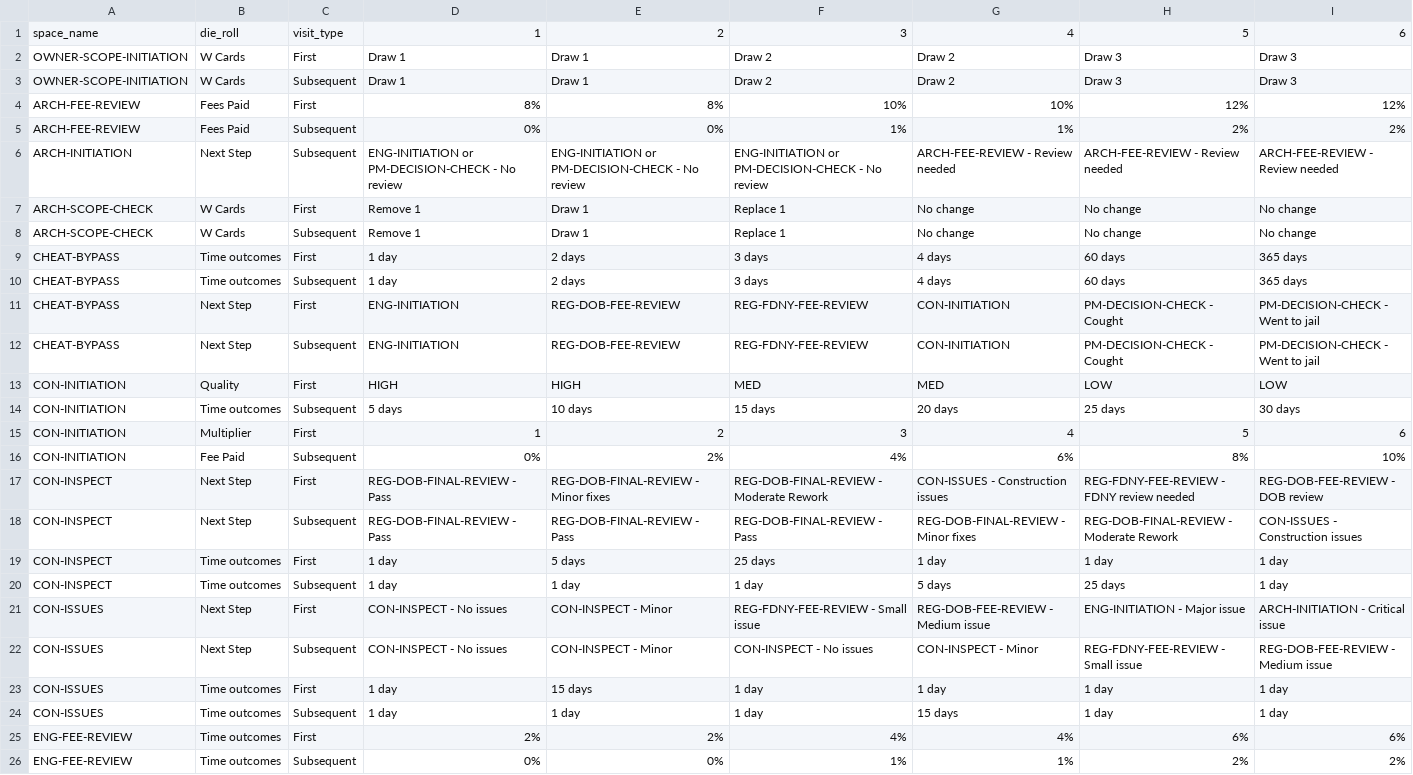
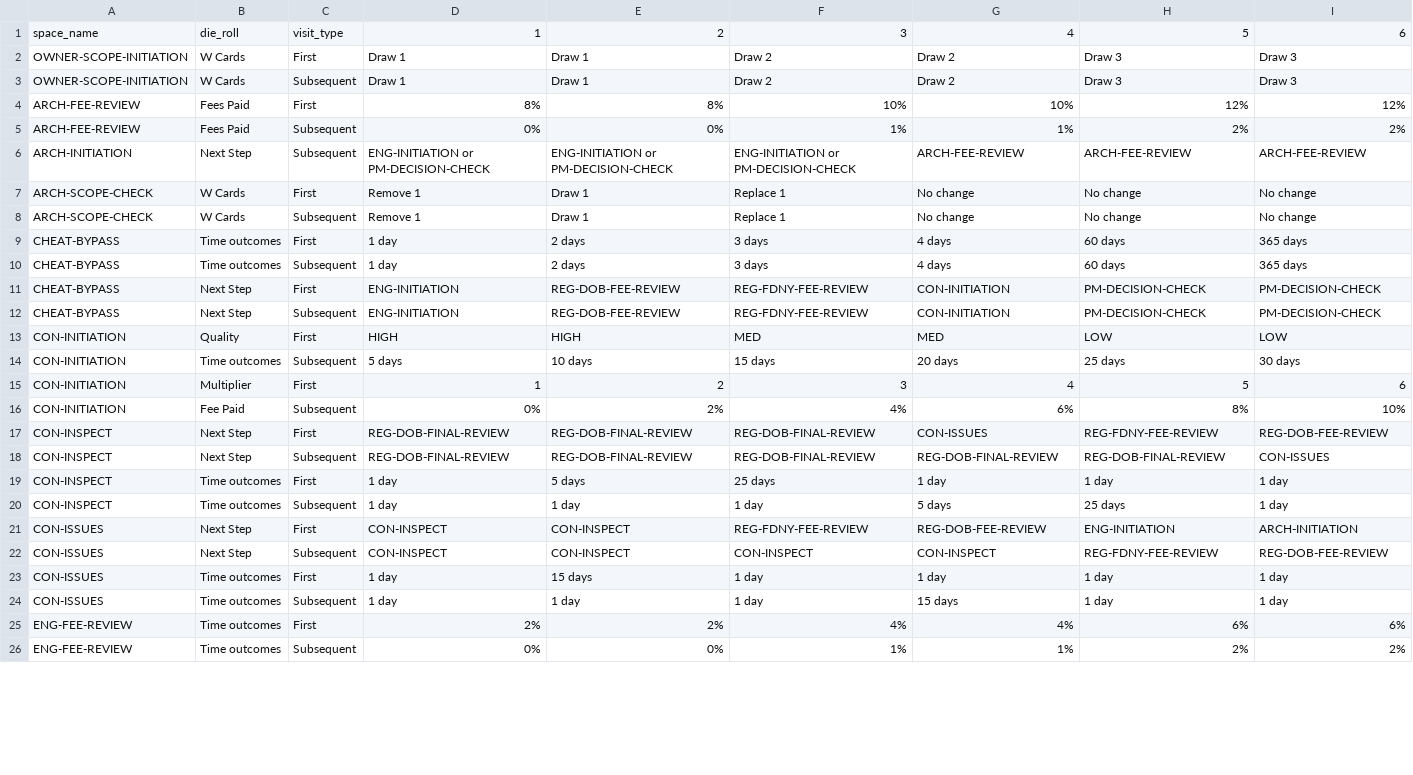
Before and after one commit to tomaszsb/code2026, a CSV file: data/DiceRoll Info.csv, drawn as a sheet; only a part is shown; the diff covers the shown part only.

```diff
--- a/data/DiceRoll Info.csv
+++ b/data/DiceRoll Info.csv
@@ -5,3 +5,3 @@ ARCH-FEE-REVIEW,Fees Paid,First,8%,8%,10%,10%,12%,12%
 ARCH-FEE-REVIEW,Fees Paid,Subsequent,0%,0%,1%,1%,2%,2%
-ARCH-INITIATION,Next Step,Subsequent,ENG-INITIATION or PM-DECISION-CHECK - No review,ENG-INITIATION or PM-DECISION-CHECK - No review,ENG-INITIATION or PM-DECISION-CHECK - No review,ARCH-FEE-REVIEW - Review needed ,ARCH-FEE-REVIEW - Review needed ,ARCH-FEE-REVIEW - Review needed
+ARCH-INITIATION,Next Step,Subsequent,ENG-INITIATION or PM-DECISION-CHECK,ENG-INITIATION or PM-DECISION-CHECK,ENG-INITIATION or PM-DECISION-CHECK,ARCH-FEE-REVIEW,ARCH-FEE-REVIEW,ARCH-FEE-REVIEW
 ARCH-SCOPE-CHECK,W Cards,First,Remove 1,Draw 1,Replace 1,No change,No change,No change
@@ -10,4 +10,4 @@ CHEAT-BYPASS,Time outcomes,First,1 day,2 days,3 days,4 days,60 days,365 days
 CHEAT-BYPASS,Time outcomes,Subsequent,1 day,2 days,3 days,4 days,60 days,365 days
-CHEAT-BYPASS,Next Step,First,ENG-INITIATION,REG-DOB-FEE-REVIEW,REG-FDNY-FEE-REVIEW,CON-INITIATION,PM-DECISION-CHECK - Cought,PM-DECISION-CHECK - Went to jail
-CHEAT-BYPASS,Next Step,Subsequent,ENG-INITIATION,REG-DOB-FEE-REVIEW,REG-FDNY-FEE-REVIEW,CON-INITIATION,PM-DECISION-CHECK - Cought,PM-DECISION-CHECK - Went to jail
+CHEAT-BYPASS,Next Step,First,ENG-INITIATION,REG-DOB-FEE-REVIEW,REG-FDNY-FEE-REVIEW,CON-INITIATION,PM-DECISION-CHECK,PM-DECISION-CHECK
+CHEAT-BYPASS,Next Step,Subsequent,ENG-INITIATION,REG-DOB-FEE-REVIEW,REG-FDNY-FEE-REVIEW,CON-INITIATION,PM-DECISION-CHECK,PM-DECISION-CHECK
 CON-INITIATION,Quality,First,HIGH,HIGH,MED,MED,LOW,LOW
@@ -16,8 +16,8 @@ CON-INITIATION,Multiplier ,First,1,2,3,4,5,6
 CON-INITIATION,Fee Paid,Subsequent,0%,2%,4%,6%,8%,10%
-CON-INSPECT,Next Step,First,REG-DOB-FINAL-REVIEW - Pass,REG-DOB-FINAL-REVIEW - Minor fixes,REG-DOB-FINAL-REVIEW - Moderate Rework,CON-ISSUES - Construction issues,REG-FDNY-FEE-REVIEW - FDNY review needed,REG-DOB-FEE-REVIEW - DOB review
-CON-INSPECT,Next Step,Subsequent,REG-DOB-FINAL-REVIEW - Pass ,REG-DOB-FINAL-REVIEW - Pass,REG-DOB-FINAL-REVIEW - Pass,REG-DOB-FINAL-REVIEW - Minor fixes,REG-DOB-FINAL-REVIEW - Moderate Rework,CON-ISSUES - Construction issues
+CON-INSPECT,Next Step,First,REG-DOB-FINAL-REVIEW,REG-DOB-FINAL-REVIEW,REG-DOB-FINAL-REVIEW,CON-ISSUES,REG-FDNY-FEE-REVIEW,REG-DOB-FEE-REVIEW
+CON-INSPECT,Next Step,Subsequent,REG-DOB-FINAL-REVIEW,REG-DOB-FINAL-REVIEW,REG-DOB-FINAL-REVIEW,REG-DOB-FINAL-REVIEW,REG-DOB-FINAL-REVIEW,CON-ISSUES
 CON-INSPECT,Time outcomes,First,1 day,5 days,25 days,1 day,1 day,1 day
 CON-INSPECT,Time outcomes,Subsequent,1 day,1 day,1 day,5 days,25 days,1 day
-CON-ISSUES,Next Step,First,CON-INSPECT - No issues ,CON-INSPECT - Minor,REG-FDNY-FEE-REVIEW - Small issue,REG-DOB-FEE-REVIEW - Medium issue,ENG-INITIATION - Major issue,ARCH-INITIATION - Critical issue
-CON-ISSUES,Next Step,Subsequent,CON-INSPECT - No issues,CON-INSPECT - Minor,CON-INSPECT - No issues,CON-INSPECT - Minor,REG-FDNY-FEE-REVIEW - Small issue,REG-DOB-FEE-REVIEW - Medium issue
+CON-ISSUES,Next Step,First,CON-INSPECT,CON-INSPECT,REG-FDNY-FEE-REVIEW,REG-DOB-FEE-REVIEW,ENG-INITIATION,ARCH-INITIATION
+CON-ISSUES,Next Step,Subsequent,CON-INSPECT,CON-INSPECT,CON-INSPECT,CON-INSPECT,REG-FDNY-FEE-REVIEW,REG-DOB-FEE-REVIEW
 CON-ISSUES,Time outcomes,First,1 day,15 days,1 day,1 day,1 day,1 day
```
Also changed, not shown: 56 edited cells elsewhere in this file, 2 other files.
